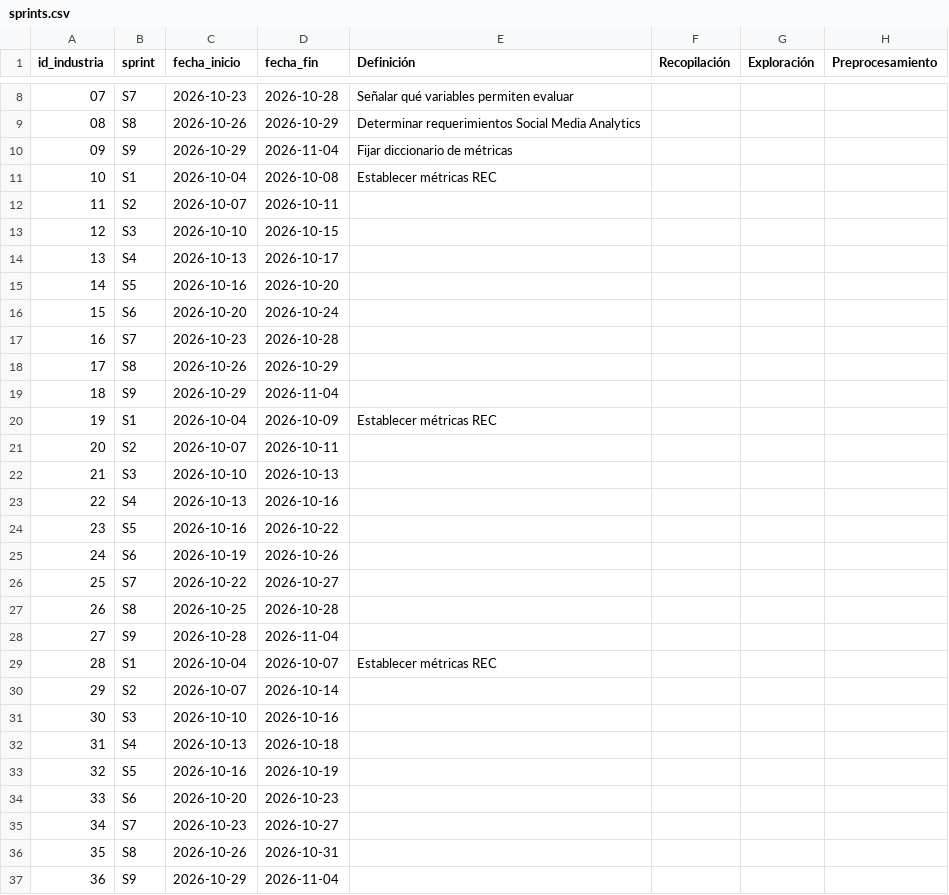
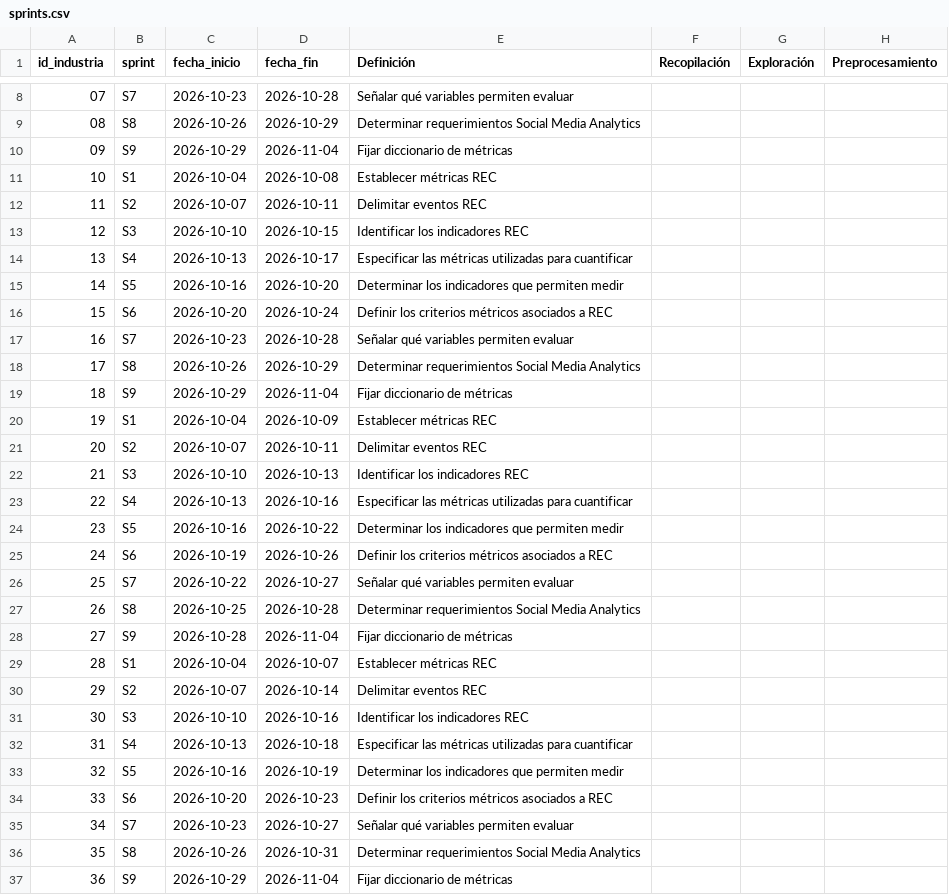
Before and after one commit to saorionline/sprints-calendar, a CSV file: src/cvs/sprints.csv, drawn as a sheet; only a part is shown, gaps mark what is left out; the diff names each change by its address in the sheet, - before the commit and + after, or states it on an @@ line.

```diff
--- a/src/cvs/sprints.csv
+++ b/src/cvs/sprints.csv
-E12 (Definición): (empty)
+E12 (Definición): Delimitar eventos REC
-E13 (Definición): (empty)
+E13 (Definición): Identificar los indicadores REC
-E14 (Definición): (empty)
+E14 (Definición): Especificar las métricas utilizadas para cuantificar
-E15 (Definición): (empty)
+E15 (Definición): Determinar los indicadores que permiten medir
-E16 (Definición): (empty)
+E16 (Definición): Definir los criterios métricos asociados a REC
-E17 (Definición): (empty)
+E17 (Definición): Señalar qué variables permiten evaluar
-E18 (Definición): (empty)
+E18 (Definición): Determinar requerimientos Social Media Analytics
-E19 (Definición): (empty)
+E19 (Definición): Fijar diccionario de métricas
-E21 (Definición): (empty)
+E21 (Definición): Delimitar eventos REC
-E22 (Definición): (empty)
+E22 (Definición): Identificar los indicadores REC
-E23 (Definición): (empty)
+E23 (Definición): Especificar las métricas utilizadas para cuantificar
-E24 (Definición): (empty)
+E24 (Definición): Determinar los indicadores que permiten medir
-E25 (Definición): (empty)
+E25 (Definición): Definir los criterios métricos asociados a REC
-E26 (Definición): (empty)
+E26 (Definición): Señalar qué variables permiten evaluar
-E27 (Definición): (empty)
+E27 (Definición): Determinar requerimientos Social Media Analytics
-E28 (Definición): (empty)
+E28 (Definición): Fijar diccionario de métricas
-E30 (Definición): (empty)
+E30 (Definición): Delimitar eventos REC
-E31 (Definición): (empty)
+E31 (Definición): Identificar los indicadores REC
-E32 (Definición): (empty)
+E32 (Definición): Especificar las métricas utilizadas para cuantificar
-E33 (Definición): (empty)
+E33 (Definición): Determinar los indicadores que permiten medir
-E34 (Definición): (empty)
+E34 (Definición): Definir los criterios métricos asociados a REC
-E35 (Definición): (empty)
+E35 (Definición): Señalar qué variables permiten evaluar
-E36 (Definición): (empty)
+E36 (Definición): Determinar requerimientos Social Media Analytics
-E37 (Definición): (empty)
+E37 (Definición): Fijar diccionario de métricas
```
Also changed, not shown: 1 other file.
